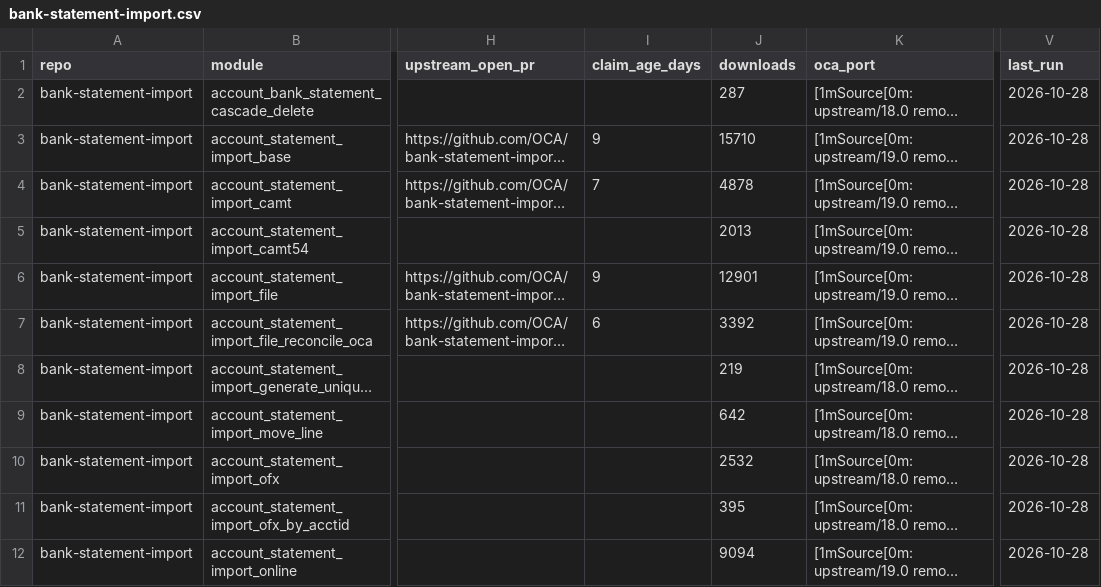
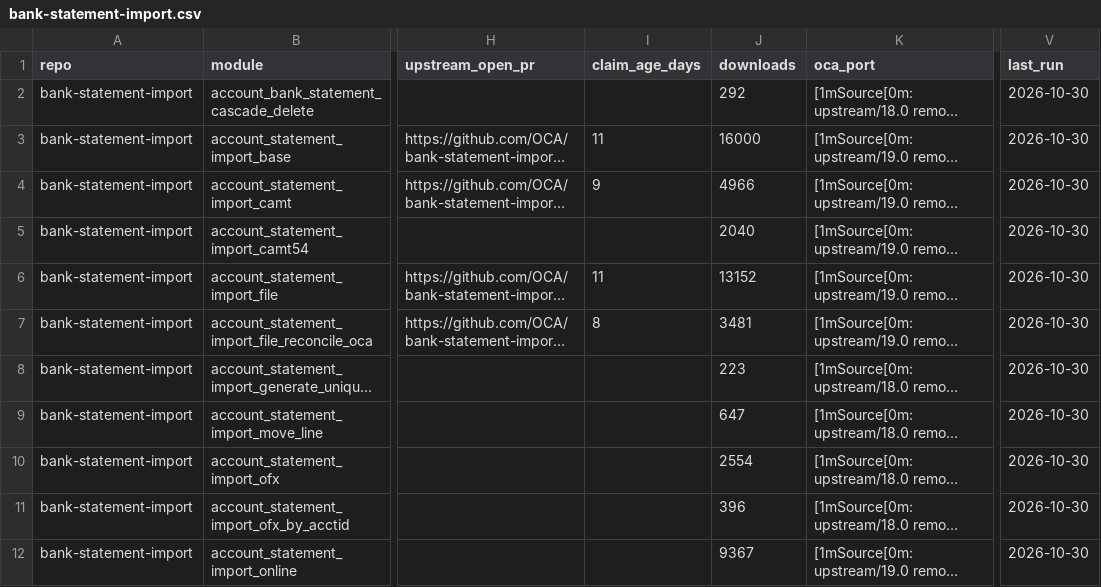
Before and after one commit to BADEP/oca-migration-tools, a CSV file: reports/20.0/bank-statement-import.csv, drawn as a sheet; only a part is shown, gaps mark what is left out; long unchanged cells end in …; the diff covers the shown part only; the diff names each change by its address in the sheet, - before the commit and + after, or states it on an @@ line.

Commit message:
[REPORT] weekly scan 2026-10-30

```diff
--- a/reports/20.0/bank-statement-import.csv
+++ b/reports/20.0/bank-statement-import.csv
-J2 (downloads): 287
+J2 (downloads): 292
-V2:V12 (last_run): 2026-10-28
+V2:V12 (last_run): 2026-10-30
-I3 (claim_age_days): 9
+I3 (claim_age_days): 11
-J3 (downloads): 15710
+J3 (downloads): 16000
-I4 (claim_age_days): 7
+I4 (claim_age_days): 9
-J4 (downloads): 4878
+J4 (downloads): 4966
-J5 (downloads): 2013
+J5 (downloads): 2040
-I6 (claim_age_days): 9
+I6 (claim_age_days): 11
-J6 (downloads): 12901
+J6 (downloads): 13152
-I7 (claim_age_days): 6
+I7 (claim_age_days): 8
-J7 (downloads): 3392
+J7 (downloads): 3481
-J8 (downloads): 219
+J8 (downloads): 223
-J9 (downloads): 642
+J9 (downloads): 647
-J10 (downloads): 2532
+J10 (downloads): 2554
-J11 (downloads): 395
+J11 (downloads): 396
-J12 (downloads): 9094
+J12 (downloads): 9367
```
Also changed, not shown: 41 edited cells elsewhere in this file, reports/20.0/account-financial-reporting.csv, reports/20.0/contract.csv, 47 other files.
